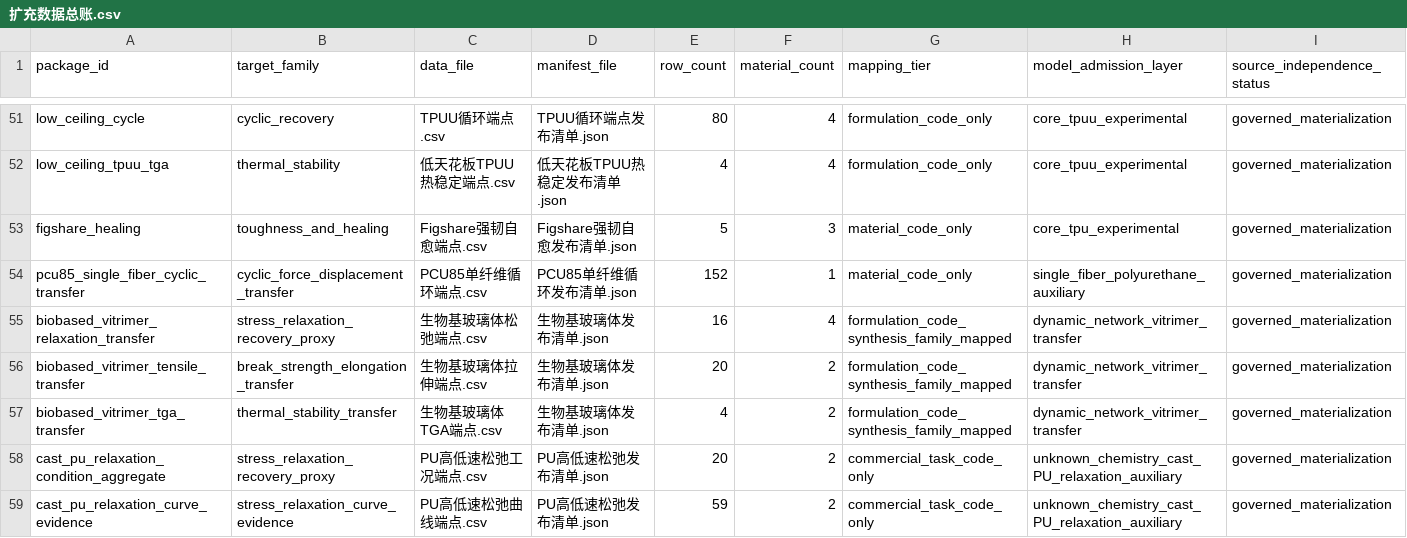
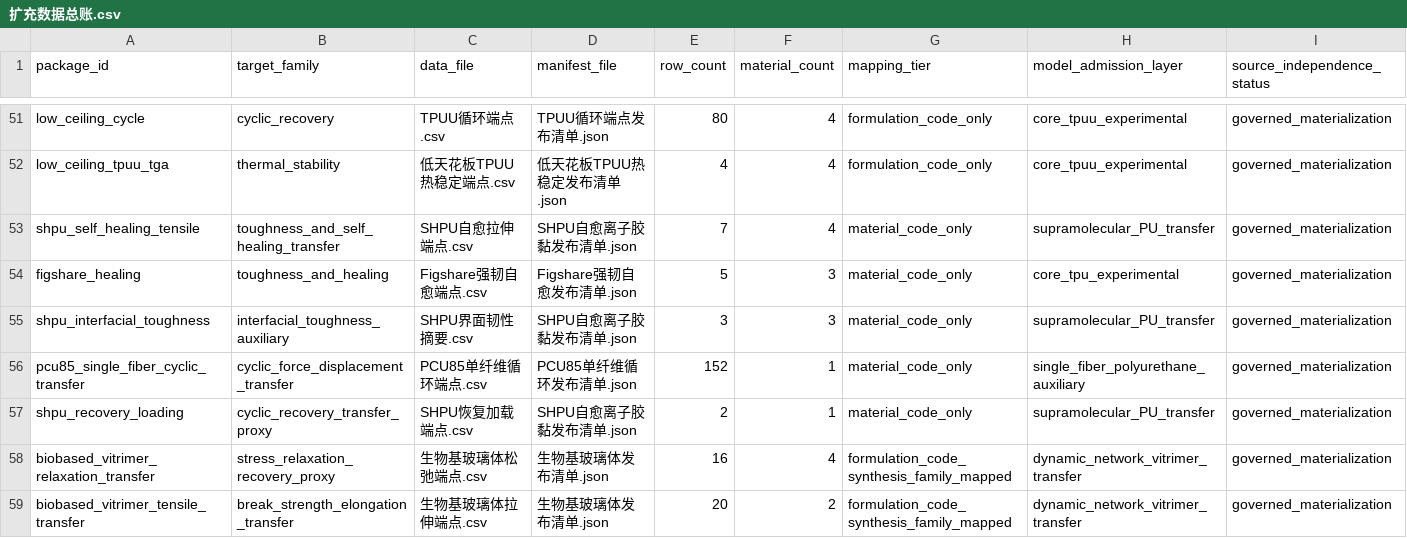
Before and after one commit to fafasco16/TPU-HighThroughput-Screening, a CSV file: 结果/定向筛选/扩充数据总账.csv, drawn as a sheet; only a part is shown, gaps mark what is left out; the shorter side is filled out with more unchanged rows; rows hold the shown columns only; the diff names each change by its address in the sheet, - before the commit and + after, or states it on an @@ line.

```diff
--- a/结果/定向筛选/扩充数据总账.csv
+++ b/结果/定向筛选/扩充数据总账.csv
+row 53: shpu_self_healing_tensile | toughness_and_self_healing_transfer | SHPU自愈拉伸端点.csv | SHPU自愈离子胶黏发布清单.json | 7 | 4 | material_code_only | supramolecular_PU_transfer | governed_materialization
+row 55: shpu_interfacial_toughness | interfacial_toughness_auxiliary | SHPU界面韧性摘要.csv | SHPU自愈离子胶黏发布清单.json | 3 | 3 | material_code_only | supramolecular_PU_transfer | governed_materialization
+row 57: shpu_recovery_loading | cyclic_recovery_transfer_proxy | SHPU恢复加载端点.csv | SHPU自愈离子胶黏发布清单.json | 2 | 1 | material_code_only | supramolecular_PU_transfer | governed_materialization
```
Also changed, not shown: 结果/定向筛选/多目标材料索引.csv, 结果/定向筛选/本地扩库队列.csv, 23 other files.
